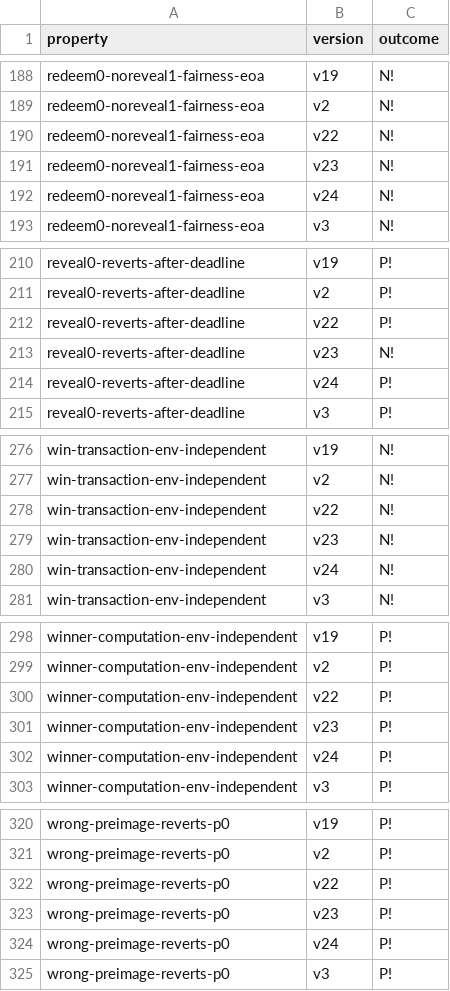
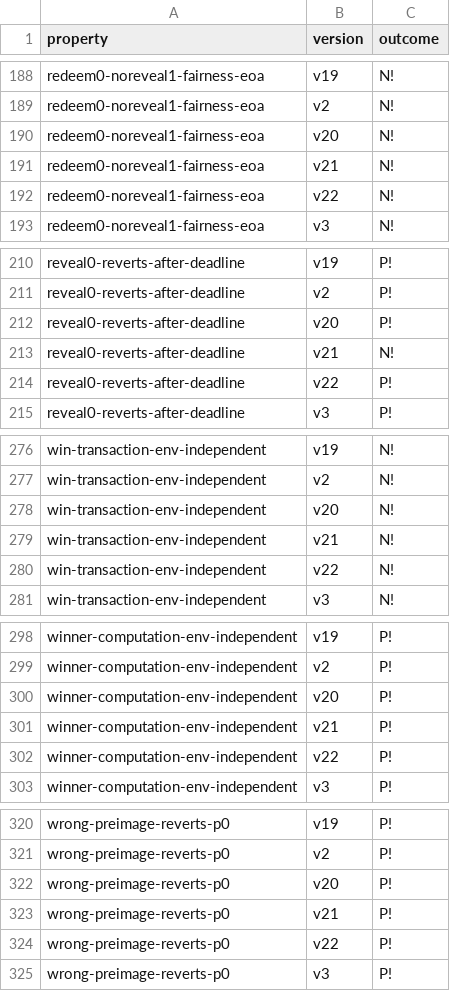
Before and after one commit to mmoonttii/contracts-verification-benchmark, a CSV file: contracts/lottery/solcmc-eld.csv, drawn as a sheet; only a part is shown, gaps mark what is left out; the diff covers the shown part only.

```diff
--- a/contracts/lottery/solcmc-eld.csv
+++ b/contracts/lottery/solcmc-eld.csv
@@ -189,5 +189,5 @@ redeem0-noreveal1-fairness-eoa,v19,N!
 redeem0-noreveal1-fairness-eoa,v2,N!
+redeem0-noreveal1-fairness-eoa,v20,N!
+redeem0-noreveal1-fairness-eoa,v21,N!
 redeem0-noreveal1-fairness-eoa,v22,N!
-redeem0-noreveal1-fairness-eoa,v23,N!
-redeem0-noreveal1-fairness-eoa,v24,N!
 redeem0-noreveal1-fairness-eoa,v3,N!
@@ -211,5 +211,5 @@ reveal0-reverts-after-deadline,v19,P!
 reveal0-reverts-after-deadline,v2,P!
+reveal0-reverts-after-deadline,v20,P!
+reveal0-reverts-after-deadline,v21,N!
 reveal0-reverts-after-deadline,v22,P!
-reveal0-reverts-after-deadline,v23,N!
-reveal0-reverts-after-deadline,v24,P!
 reveal0-reverts-after-deadline,v3,P!
@@ -277,5 +277,5 @@ win-transaction-env-independent,v19,N!
 win-transaction-env-independent,v2,N!
+win-transaction-env-independent,v20,N!
+win-transaction-env-independent,v21,N!
 win-transaction-env-independent,v22,N!
-win-transaction-env-independent,v23,N!
-win-transaction-env-independent,v24,N!
 win-transaction-env-independent,v3,N!
@@ -299,5 +299,5 @@ winner-computation-env-independent,v19,P!
 winner-computation-env-independent,v2,P!
+winner-computation-env-independent,v20,P!
+winner-computation-env-independent,v21,P!
 winner-computation-env-independent,v22,P!
-winner-computation-env-independent,v23,P!
-winner-computation-env-independent,v24,P!
 winner-computation-env-independent,v3,P!
@@ -321,5 +321,5 @@ wrong-preimage-reverts-p0,v19,P!
 wrong-preimage-reverts-p0,v2,P!
+wrong-preimage-reverts-p0,v20,P!
+wrong-preimage-reverts-p0,v21,P!
 wrong-preimage-reverts-p0,v22,P!
-wrong-preimage-reverts-p0,v23,P!
-wrong-preimage-reverts-p0,v24,P!
 wrong-preimage-reverts-p0,v3,P!
```
Also changed, not shown: 20 added rows, 20 removed rows and 5 edited cells elsewhere in this file, contracts/lottery/certora.csv, contracts/lottery/solcmc-z3.csv.
